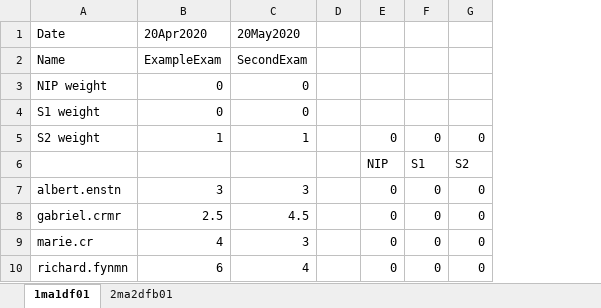
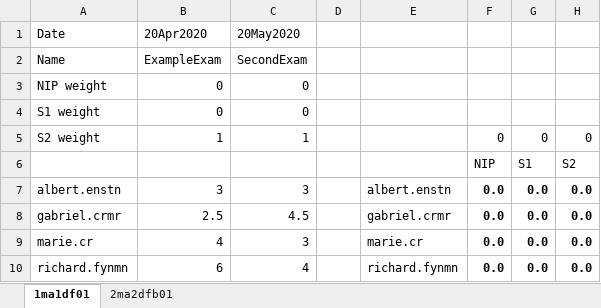
Before and after one commit to danjane/GymInf, an Excel workbook: example_files/dump_of_all_notes.xlsx, sheet 1ma1df01, drawn as a sheet; values as stored, in another font and other column widths than the file's, no borders; conditional formats not drawn; removed rows and columns are numbered as before the commit, all else as after; the diff names each change by its address in the sheet, - before the commit and + after, or states it on an @@ line.

```diff
--- a/example_files/dump_of_all_notes.xlsx (sheet 1ma1df01)
+++ b/example_files/dump_of_all_notes.xlsx (sheet 1ma1df01)
-column E, rows 5-10: 0 | NIP | 0 | 0 | 0 | 0
-column F, rows 5-10: 0 | S1 | 0 | 0 | 0 | 0
-column G, rows 5-10: 0 | S2 | 0 | 0 | 0 | 0
+column E, rows 7-10: albert.enstn | gabriel.crmr | marie.cr | richard.fynmn
+column F, rows 5-10: 0 | NIP | 0.0 | 0.0 | 0.0 | 0.0
+column G, rows 5-10: 0 | S1 | 0.0 | 0.0 | 0.0 | 0.0
+column H, rows 5-10: 0 | S2 | 0.0 | 0.0 | 0.0 | 0.0
```
Also changed, not shown: sheet 2ma2dfb01, 2 other files.
